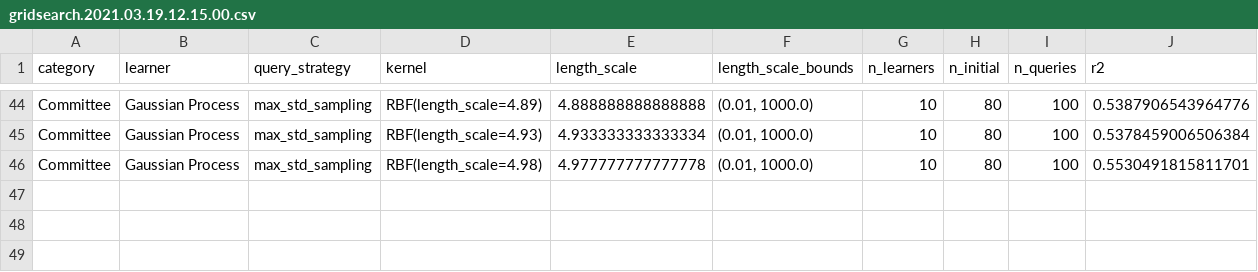
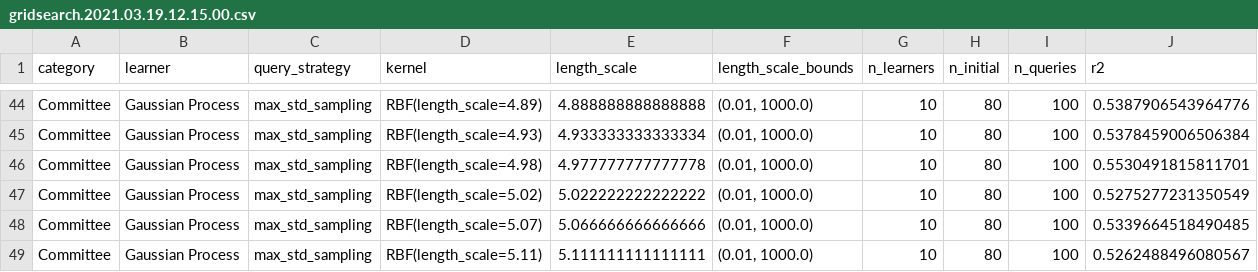
Before and after one commit to ryanquinnnelson/CMU-02750-Peptide-Design-using-Bayesian-Optimization, a CSV file: data/gridsearch.2021.03.19.12.15.00.csv, drawn as a sheet; only a part is shown, gaps mark what is left out.

```diff
--- a/data/gridsearch.2021.03.19.12.15.00.csv
+++ b/data/gridsearch.2021.03.19.12.15.00.csv
@@ -46 +46,4 @@ Committee,Gaussian Process,max_std_sampling,RBF(length_scale=4.93),4.93333333333
 Committee,Gaussian Process,max_std_sampling,RBF(length_scale=4.98),4.977777777777778,"(0.01, 1000.0)",10,80,100,0.5530491815811701
+Committee,Gaussian Process,max_std_sampling,RBF(length_scale=5.02),5.022222222222222,"(0.01, 1000.0)",10,80,100,0.5275277231350549
+Committee,Gaussian Process,max_std_sampling,RBF(length_scale=5.07),5.066666666666666,"(0.01, 1000.0)",10,80,100,0.5339664518490485
+Committee,Gaussian Process,max_std_sampling,RBF(length_scale=5.11),5.111111111111111,"(0.01, 1000.0)",10,80,100,0.5262488496080567
```
Also changed, not shown: 2 other files.
